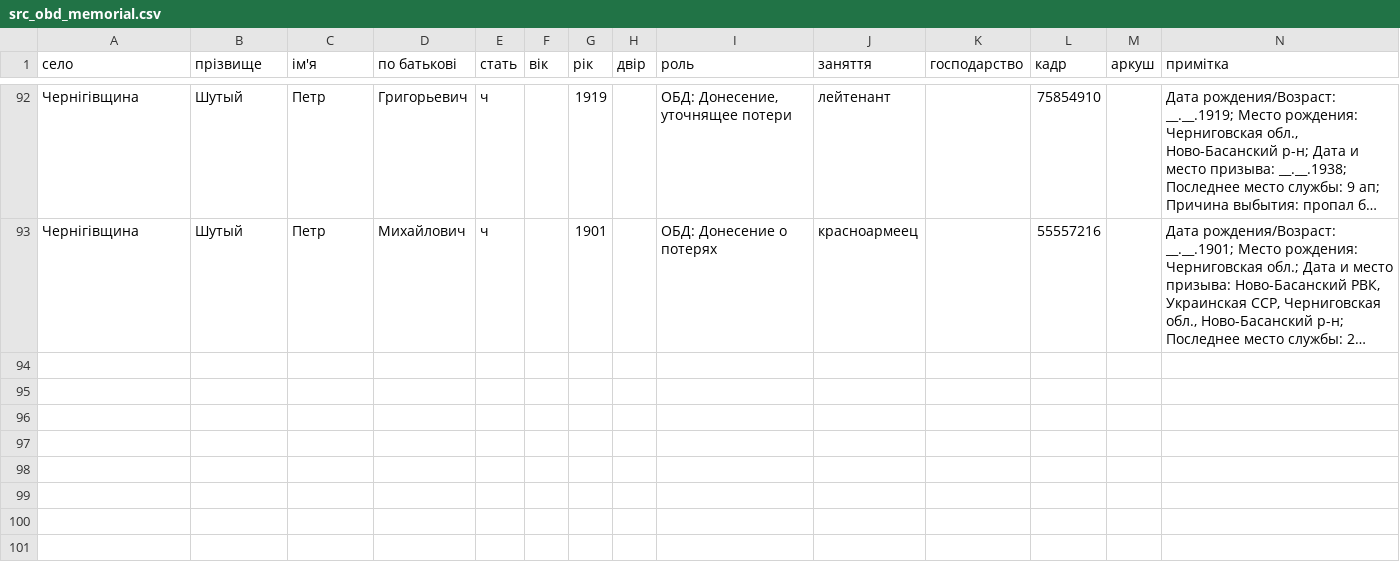
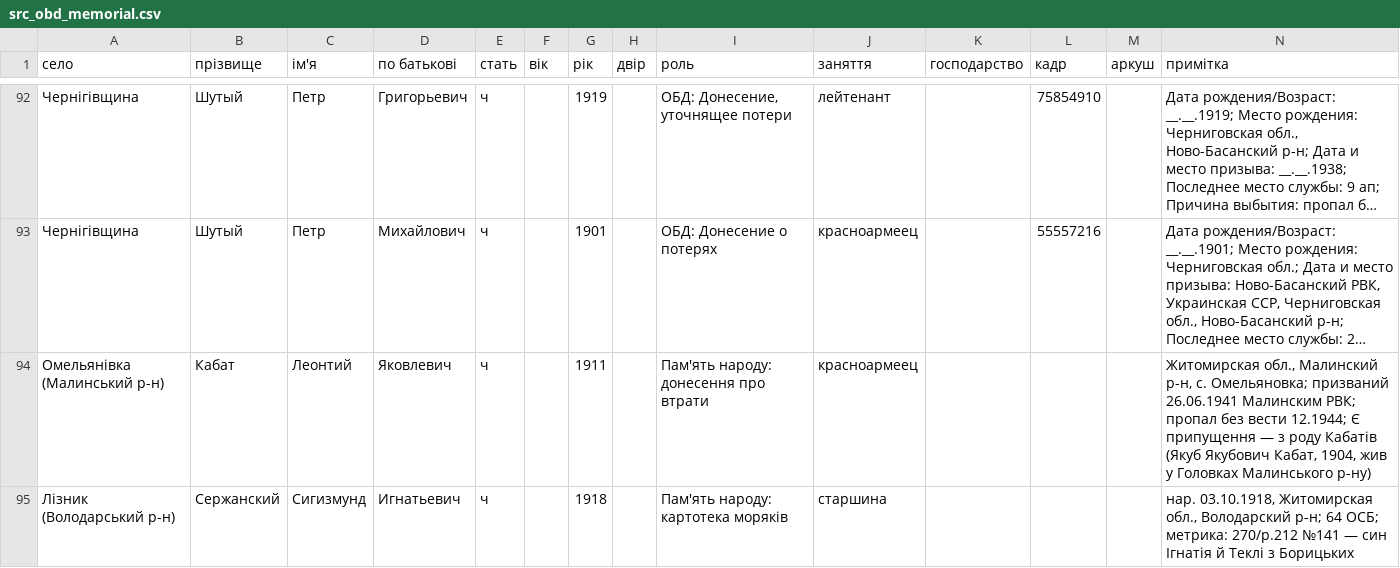
Before and after one commit to tut-maks/rid-shutykh, a CSV file: facts/baza/src_obd_memorial.csv, drawn as a sheet; only a part is shown, gaps mark what is left out; long unchanged cells end in …; the diff names each change by its address in the sheet, - before the commit and + after, or states it on an @@ line.

```diff
--- a/facts/baza/src_obd_memorial.csv
+++ b/facts/baza/src_obd_memorial.csv
+row 94: Омельянівка (Малинський р-н) | Кабат | Леонтий | Яковлевич | ч |  | 1911 |  | Пам'ять народу: донесення про втрати | красноармеец |  |  |  | Житомирская обл., Малинский р-н, с. Омельяновка; призваний 26.06.1941 Малинским РВК; пропал без вести 12.1944; Є припущення — з роду Кабатів (Якуб Якубович Кабат, 1904, жив у Головках Малинського р-ну)
+row 95: Лізник (Володарський р-н) | Сержанский | Сигизмунд | Игнатьевич | ч |  | 1918 |  | Пам'ять народу: картотека моряків | старшина |  |  |  | нар. 03.10.1918, Житомирская обл., Володарский р-н; 64 ОСБ; метрика: 270/p.212 №141 — син Ігнатія й Теклі з Борицьких
```
Also changed, not shown: facts/baza/src_toporyshche_metryky.csv.
